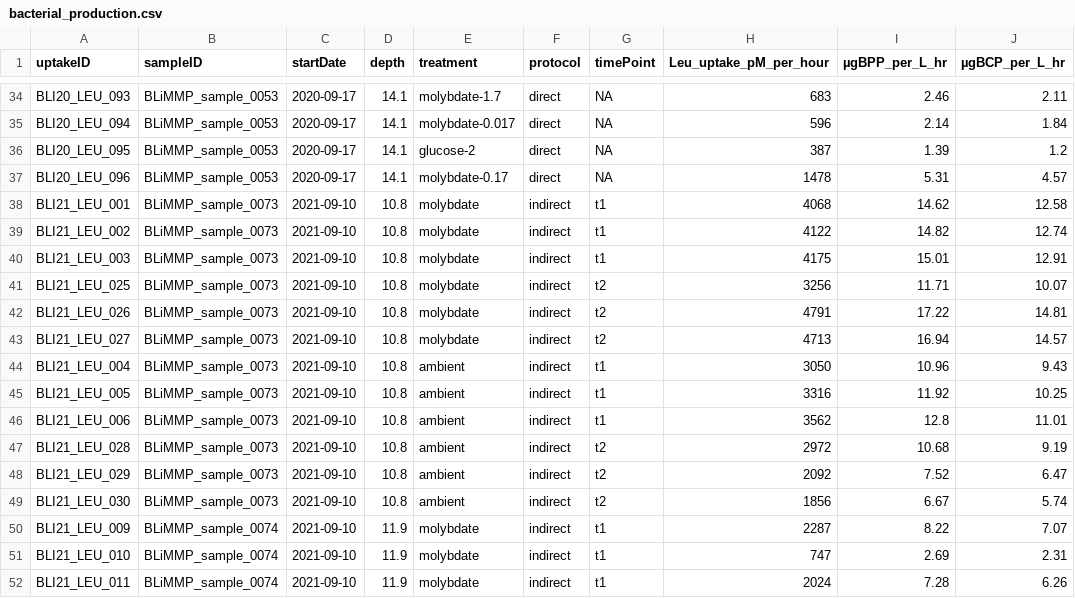
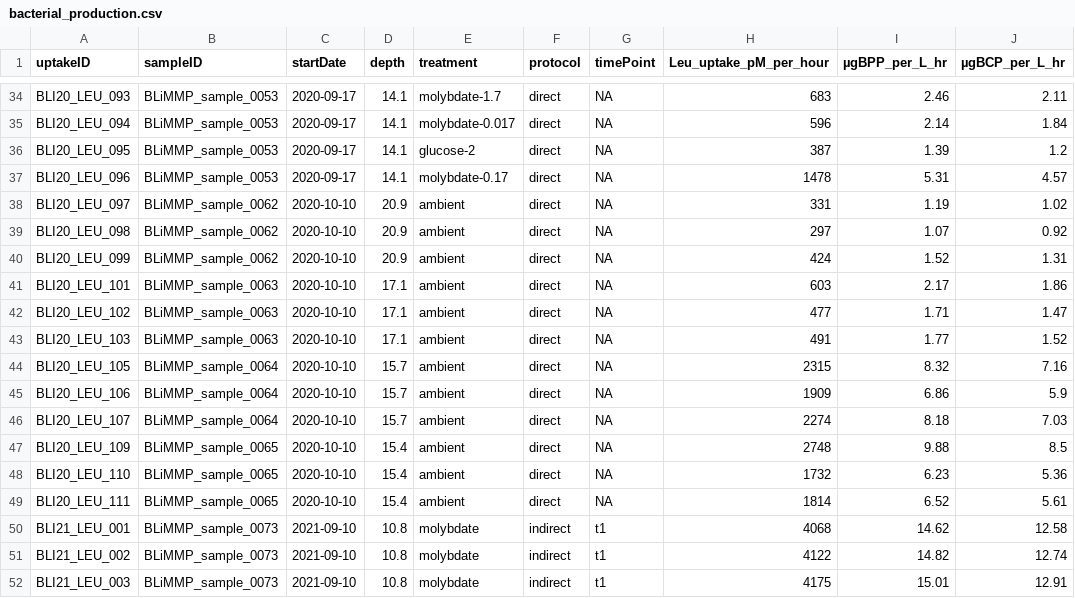
Before and after one commit to petersonben50/BLiMMP, a CSV file: dataFinal/bacterial_production.csv, drawn as a sheet; only a part is shown, gaps mark what is left out; the shorter side is filled out with more unchanged rows; the diff names each change by its address in the sheet, - before the commit and + after, or states it on an @@ line.

```diff
--- a/dataFinal/bacterial_production.csv
+++ b/dataFinal/bacterial_production.csv
+row 38: BLI20_LEU_097 | BLiMMP_sample_0062 | 2020-10-10 | 20.9 | ambient | direct | NA | 331 | 1.19 | 1.02
+row 39: BLI20_LEU_098 | BLiMMP_sample_0062 | 2020-10-10 | 20.9 | ambient | direct | NA | 297 | 1.07 | 0.92
+row 40: BLI20_LEU_099 | BLiMMP_sample_0062 | 2020-10-10 | 20.9 | ambient | direct | NA | 424 | 1.52 | 1.31
+row 41: BLI20_LEU_101 | BLiMMP_sample_0063 | 2020-10-10 | 17.1 | ambient | direct | NA | 603 | 2.17 | 1.86
+row 42: BLI20_LEU_102 | BLiMMP_sample_0063 | 2020-10-10 | 17.1 | ambient | direct | NA | 477 | 1.71 | 1.47
+row 43: BLI20_LEU_103 | BLiMMP_sample_0063 | 2020-10-10 | 17.1 | ambient | direct | NA | 491 | 1.77 | 1.52
+row 44: BLI20_LEU_105 | BLiMMP_sample_0064 | 2020-10-10 | 15.7 | ambient | direct | NA | 2315 | 8.32 | 7.16
+row 45: BLI20_LEU_106 | BLiMMP_sample_0064 | 2020-10-10 | 15.7 | ambient | direct | NA | 1909 | 6.86 | 5.9
+row 46: BLI20_LEU_107 | BLiMMP_sample_0064 | 2020-10-10 | 15.7 | ambient | direct | NA | 2274 | 8.18 | 7.03
+row 47: BLI20_LEU_109 | BLiMMP_sample_0065 | 2020-10-10 | 15.4 | ambient | direct | NA | 2748 | 9.88 | 8.5
+row 48: BLI20_LEU_110 | BLiMMP_sample_0065 | 2020-10-10 | 15.4 | ambient | direct | NA | 1732 | 6.23 | 5.36
+row 49: BLI20_LEU_111 | BLiMMP_sample_0065 | 2020-10-10 | 15.4 | ambient | direct | NA | 1814 | 6.52 | 5.61
```
Also changed, not shown: 1 other file.
